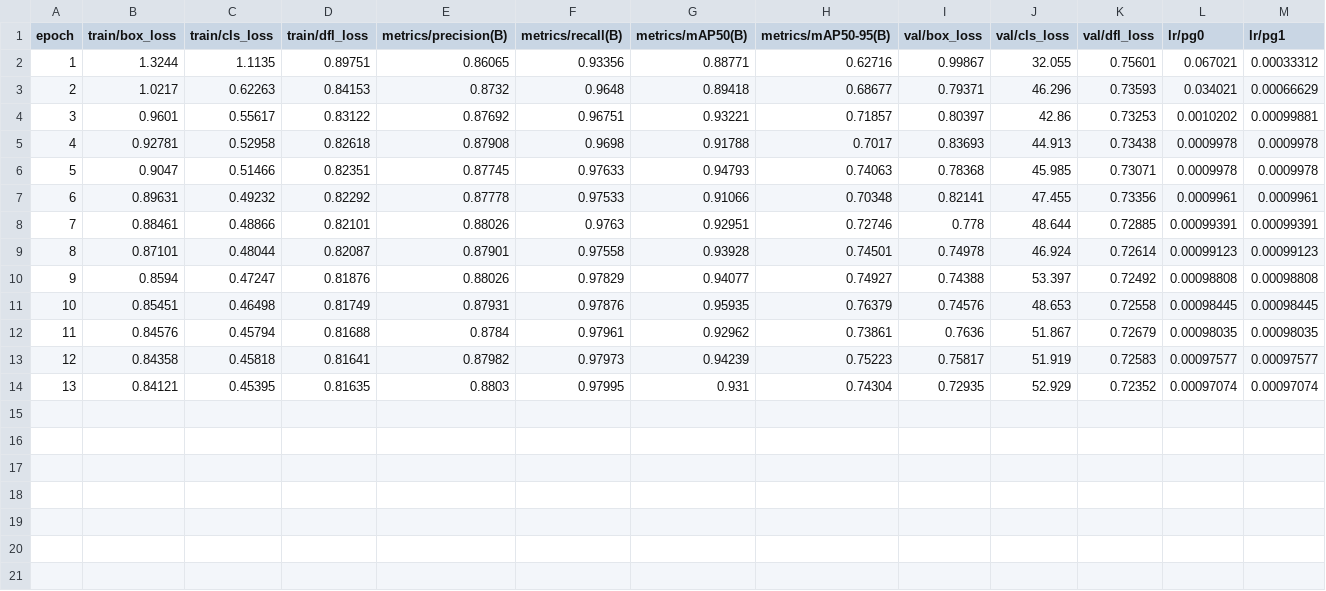
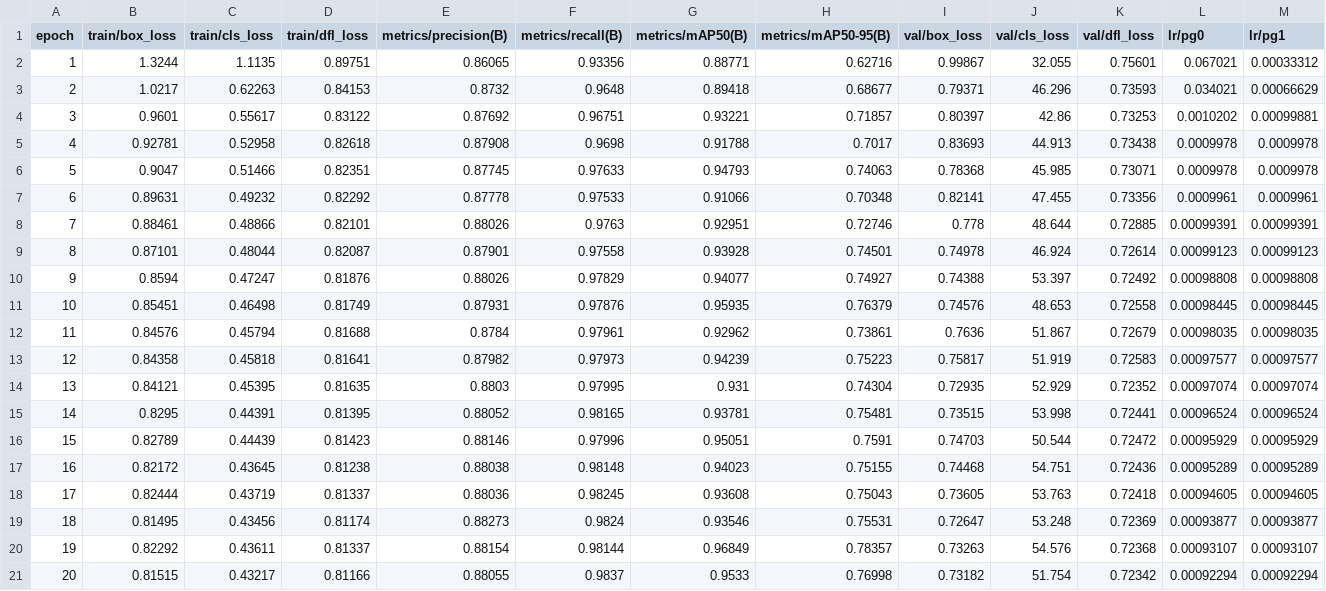
Before and after one commit to robustRobot23/deeper_darts, a CSV file: runs/detect/DeeperDarts4/results.csv, drawn as a sheet; only a part is shown; rows hold the shown columns only; the diff names each change by its address in the sheet, - before the commit and + after, or states it on an @@ line.

Commit message:
Automatic commit by watcher script

```diff
--- a/runs/detect/DeeperDarts4/results.csv
+++ b/runs/detect/DeeperDarts4/results.csv
+row 15: 14 | 0.8295 | 0.44391 | 0.81395 | 0.88052 | 0.98165 | 0.93781 | 0.75481 | 0.73515 | 53.998 | 0.72441 | 0.00096524 | 0.00096524
+row 16: 15 | 0.82789 | 0.44439 | 0.81423 | 0.88146 | 0.97996 | 0.95051 | 0.7591 | 0.74703 | 50.544 | 0.72472 | 0.00095929 | 0.00095929
+row 17: 16 | 0.82172 | 0.43645 | 0.81238 | 0.88038 | 0.98148 | 0.94023 | 0.75155 | 0.74468 | 54.751 | 0.72436 | 0.00095289 | 0.00095289
+row 18: 17 | 0.82444 | 0.43719 | 0.81337 | 0.88036 | 0.98245 | 0.93608 | 0.75043 | 0.73605 | 53.763 | 0.72418 | 0.00094605 | 0.00094605
+row 19: 18 | 0.81495 | 0.43456 | 0.81174 | 0.88273 | 0.9824 | 0.93546 | 0.75531 | 0.72647 | 53.248 | 0.72369 | 0.00093877 | 0.00093877
+row 20: 19 | 0.82292 | 0.43611 | 0.81337 | 0.88154 | 0.98144 | 0.96849 | 0.78357 | 0.73263 | 54.576 | 0.72368 | 0.00093107 | 0.00093107
+row 21: 20 | 0.81515 | 0.43217 | 0.81166 | 0.88055 | 0.9837 | 0.9533 | 0.76998 | 0.73182 | 51.754 | 0.72342 | 0.00092294 | 0.00092294
```
